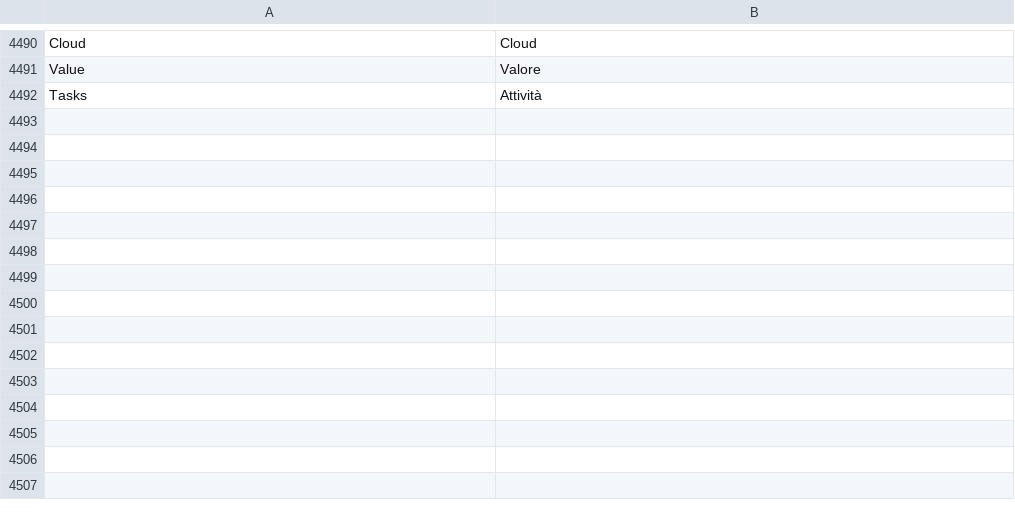
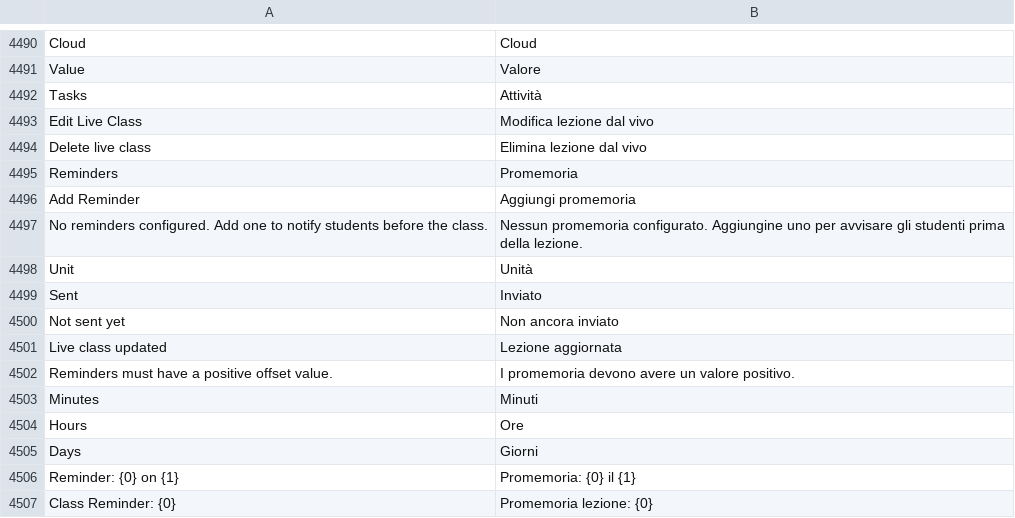
Before and after one commit to mrossi-os/lms, a CSV file: lms/translations/it.csv, drawn as a sheet; only a part is shown, gaps mark what is left out; the diff names each change by its address in the sheet, - before the commit and + after, or states it on an @@ line.

```diff
--- a/lms/translations/it.csv
+++ b/lms/translations/it.csv
+row 4493: Edit Live Class | Modifica lezione dal vivo
+row 4494: Delete live class | Elimina lezione dal vivo
+row 4495: Reminders | Promemoria
+row 4496: Add Reminder | Aggiungi promemoria
+row 4497: No reminders configured. Add one to notify students before the class. | Nessun promemoria configurato. Aggiungine uno per avvisare gli studenti prima della lezione.
+row 4498: Unit | Unità
+row 4499: Sent | Inviato
+row 4500: Not sent yet | Non ancora inviato
+row 4501: Live class updated | Lezione aggiornata
+row 4502: Reminders must have a positive offset value. | I promemoria devono avere un valore positivo.
+row 4503: Minutes | Minuti
+row 4504: Hours | Ore
+row 4505: Days | Giorni
+row 4506: Reminder: {0} on {1} | Promemoria: {0} il {1}
+row 4507: Class Reminder: {0} | Promemoria lezione: {0}
```
Also changed, not shown: 2 other files.
